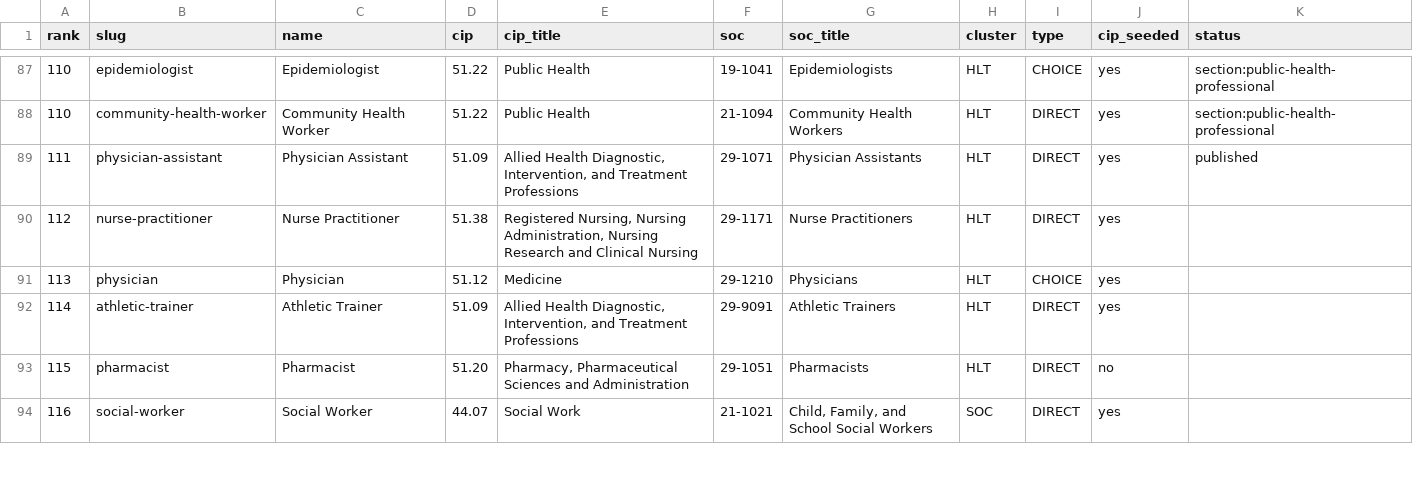
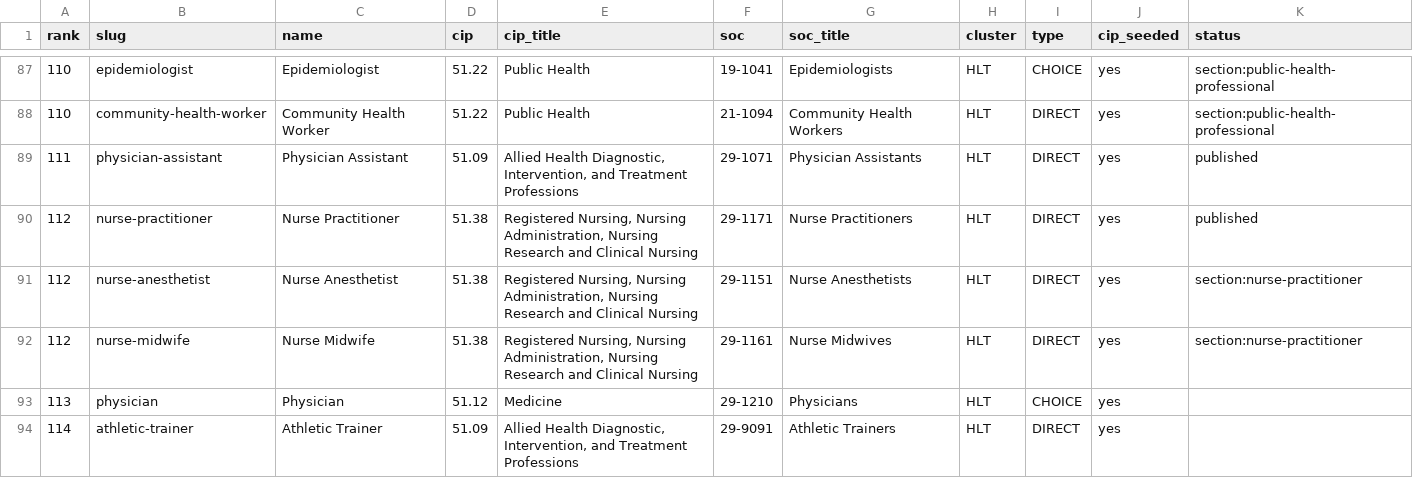
Before and after one commit to reaglin/CIATLE-REPO, a CSV file: Tools/career_paths/QUEUE.csv, drawn as a sheet; only a part is shown, gaps mark what is left out; the shorter side is filled out with more unchanged rows.

```diff
--- a/Tools/career_paths/QUEUE.csv
+++ b/Tools/career_paths/QUEUE.csv
@@ -89,3 +89,5 @@ rank,slug,name,cip,cip_title,soc,soc_title,cluster,type,cip_seeded,status
 111,physician-assistant,Physician Assistant,51.09,"Allied Health Diagnostic, Intervention, and Treatment Professions",29-1071,Physician Assistants,HLT,DIRECT,yes,published
-112,nurse-practitioner,Nurse Practitioner,51.38,"Registered Nursing, Nursing Administration, Nursing Research and Clinical Nursing",29-1171,Nurse Practitioners,HLT,DIRECT,yes,
+112,nurse-practitioner,Nurse Practitioner,51.38,"Registered Nursing, Nursing Administration, Nursing Research and Clinical Nursing",29-1171,Nurse Practitioners,HLT,DIRECT,yes,published
+112,nurse-anesthetist,Nurse Anesthetist,51.38,"Registered Nursing, Nursing Administration, Nursing Research and Clinical Nursing",29-1151,Nurse Anesthetists,HLT,DIRECT,yes,section:nurse-practitioner
+112,nurse-midwife,Nurse Midwife,51.38,"Registered Nursing, Nursing Administration, Nursing Research and Clinical Nursing",29-1161,Nurse Midwives,HLT,DIRECT,yes,section:nurse-practitioner
 113,physician,Physician,51.12,Medicine,29-1210,Physicians,HLT,CHOICE,yes,
```
Also changed, not shown: 4 other files.
